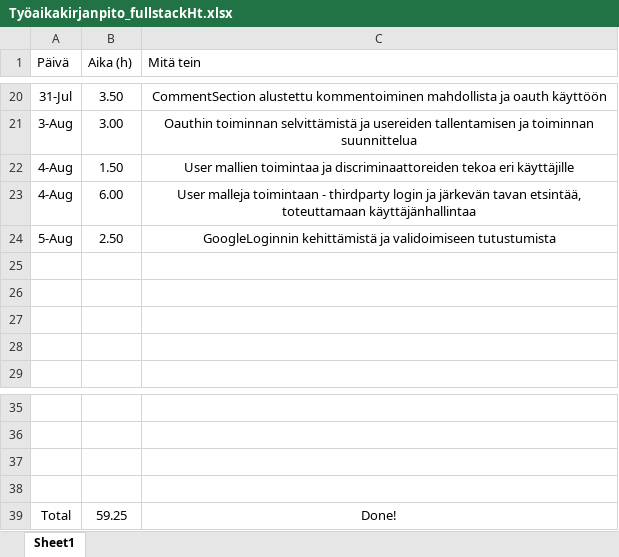
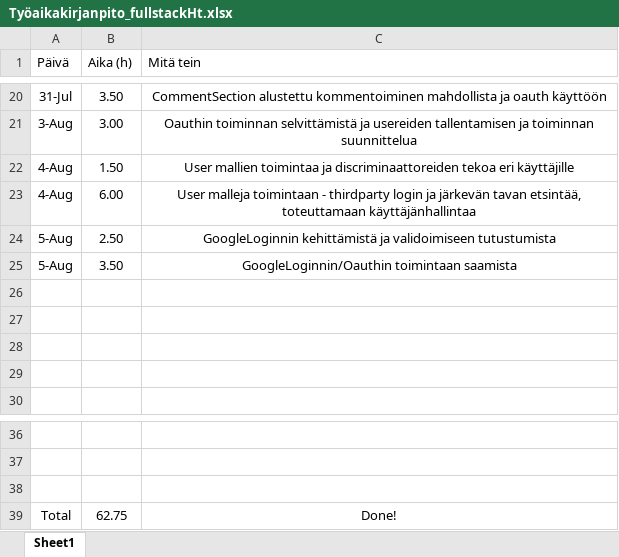
Before and after one commit to MiikaM/ClimbingFinland, an Excel workbook: Työaikakirjanpito_fullstackHt.xlsx, sheet Sheet1, drawn as a sheet; only a part is shown, gaps mark what is left out; values as stored, in another font and other column widths than the file's, no borders; charts and pictures and table styles not drawn; removed rows and columns are numbered as before the commit, all else as after; the diff names each change by its address in the sheet, - before the commit and + after, or states it on an @@ line.

Commit message:
Google Loginnin ja oauthin toimintaan saamista

```diff
--- a/Työaikakirjanpito_fullstackHt.xlsx (sheet Sheet1)
+++ b/Työaikakirjanpito_fullstackHt.xlsx (sheet Sheet1)
+row 25: 5-Aug | 3.50 | GoogleLoginnin/Oauthin toimintaan saamista
-row 38: (empty)
-B39 (Aika (h)): 59.25
+B39 (Aika (h)): 62.75
```
Also changed, not shown: 10 other files.
